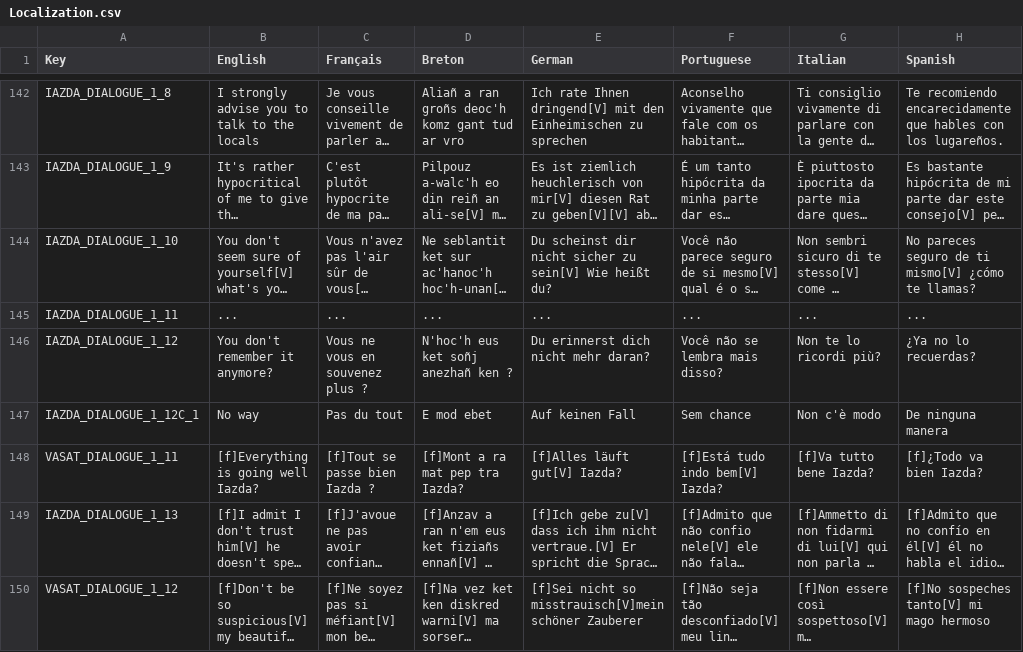
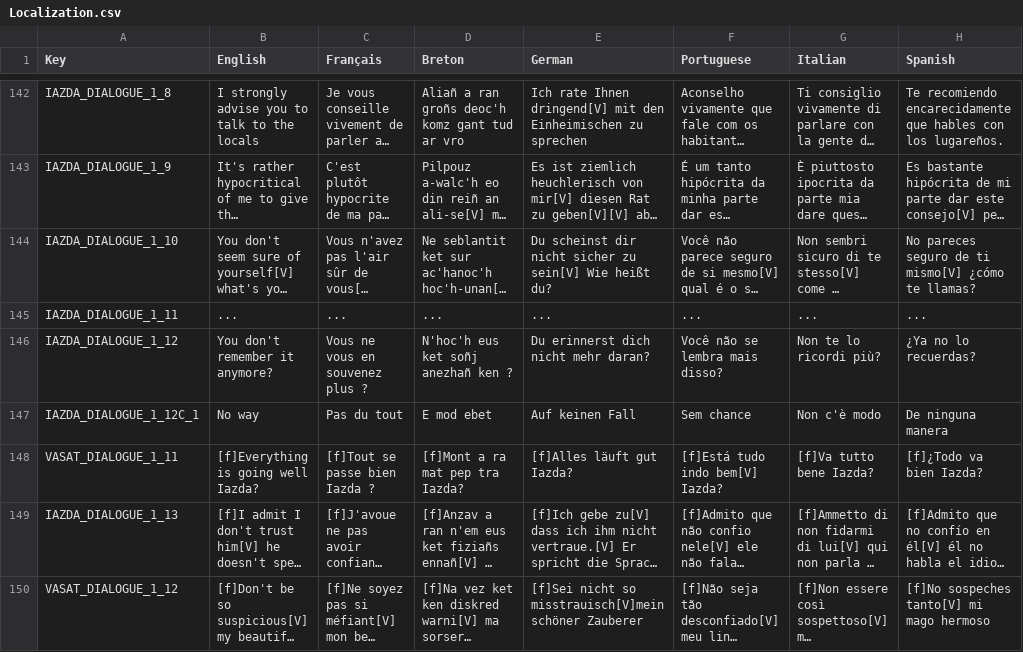
Before and after one commit to Polissages-de-Couilles/Reflets-Oublies, a CSV file: Assets/Resources/Localization.csv, drawn as a sheet; only a part is shown, gaps mark what is left out; long unchanged cells end in …; the diff covers the shown part only; the diff names each change by its address in the sheet, - before the commit and + after, or states it on an @@ line.

```diff
--- a/Assets/Resources/Localization.csv
+++ b/Assets/Resources/Localization.csv
-E148 (German): [f]Alles läuft gut[V] Iazda?
+E148 (German): [f]Alles läuft gut Iazda?
```
Also changed, not shown: 19 edited cells elsewhere in this file, 18 other files.
